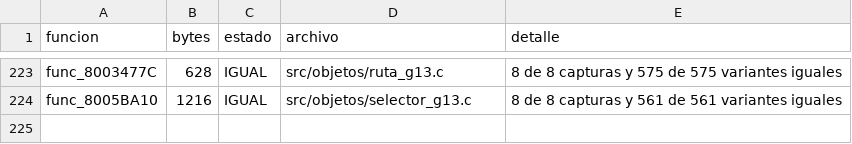
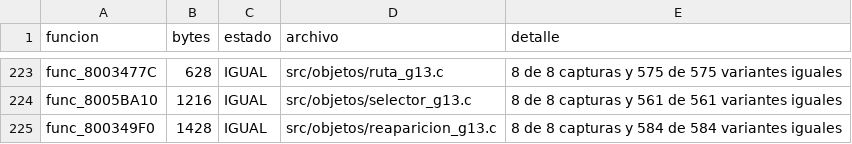
Before and after one commit to Tunuba/SABRINA, a TSV file: notas/fases/auditoria.tsv, drawn as a sheet; only a part is shown, gaps mark what is left out.

```diff
--- a/notas/fases/auditoria.tsv
+++ b/notas/fases/auditoria.tsv
@@ -224 +224,2 @@ func_8003477C	628	IGUAL	src/objetos/ruta_g13.c	8 de 8 capturas y 575 de 575 vari
 func_8005BA10	1216	IGUAL	src/objetos/selector_g13.c	8 de 8 capturas y 561 de 561 variantes iguales
+func_800349F0	1428	IGUAL	src/objetos/reaparicion_g13.c	8 de 8 capturas y 584 de 584 variantes iguales
```
Also changed, not shown: 1 other file.
